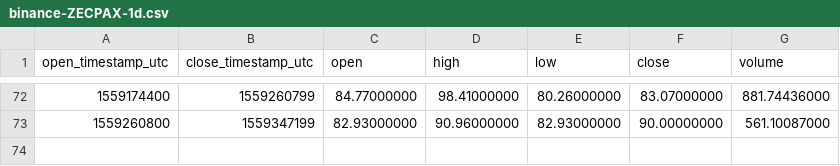
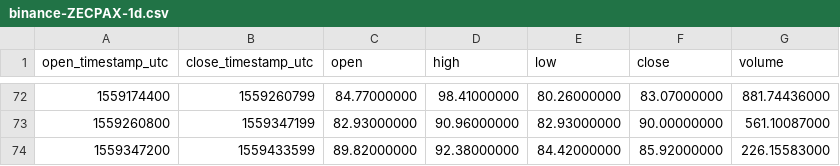
Before and after one commit to cryptobigbro/binance-ZECPAX, a CSV file: binance-ZECPAX-1d.csv, drawn as a sheet; only a part is shown, gaps mark what is left out; the diff names each change by its address in the sheet, - before the commit and + after, or states it on an @@ line.

```diff
--- a/binance-ZECPAX-1d.csv
+++ b/binance-ZECPAX-1d.csv
+row 74: 1559347200 | 1559433599 | 89.82000000 | 92.38000000 | 84.42000000 | 85.92000000 | 226.15583000
```
Also changed, not shown: binance-ZECPAX-1h.csv.
